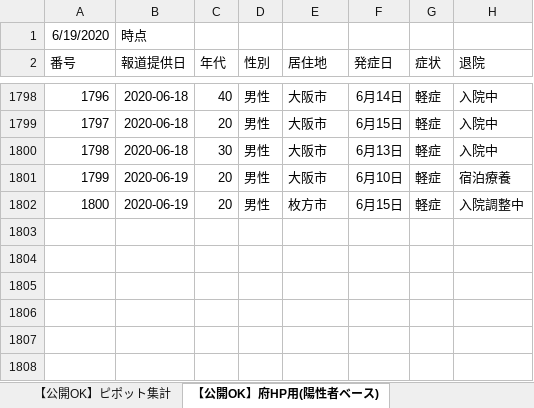
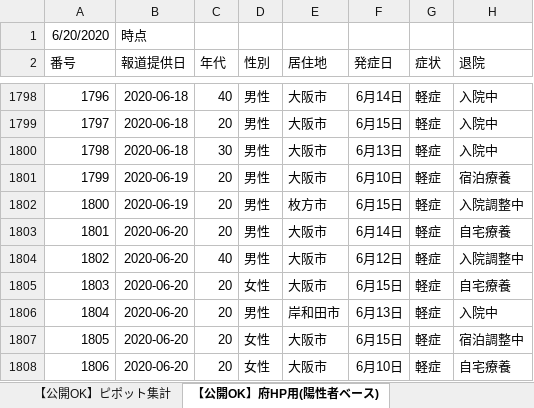
Before and after one commit to y-chan/covid19-tokyo, an Excel workbook: data/patients_and_inspections.xlsx, sheet 【公開OK】府HP用(陽性者ベース), drawn as a sheet; only a part is shown, gaps mark what is left out; values as stored, in another font and other column widths than the file's, no borders; the diff names each change by its address in the sheet, - before the commit and + after, or states it on an @@ line.

```diff
--- a/data/patients_and_inspections.xlsx (sheet 【公開OK】府HP用(陽性者ベース))
+++ b/data/patients_and_inspections.xlsx (sheet 【公開OK】府HP用(陽性者ベース))
@@ column A (番号) renumbered in row 1 @@
+row 1803: 1801 | 2020-06-20 | 20 | 男性 | 大阪市 | 6月14日 | 軽症 | 自宅療養
+row 1804: 1802 | 2020-06-20 | 40 | 男性 | 大阪市 | 6月12日 | 軽症 | 入院調整中
+row 1805: 1803 | 2020-06-20 | 20 | 女性 | 大阪市 | 6月15日 | 軽症 | 自宅療養
+row 1806: 1804 | 2020-06-20 | 20 | 男性 | 岸和田市 | 6月13日 | 軽症 | 入院中
+row 1807: 1805 | 2020-06-20 | 20 | 女性 | 大阪市 | 6月15日 | 軽症 | 宿泊調整中
+row 1808: 1806 | 2020-06-20 | 20 | 女性 | 大阪市 | 6月10日 | 軽症 | 自宅療養
```
Also changed, not shown: sheet 【公開OK】コロナサイト用（日付ベース）, sheet 【公開OK】ピポット集計, 1 other file.
